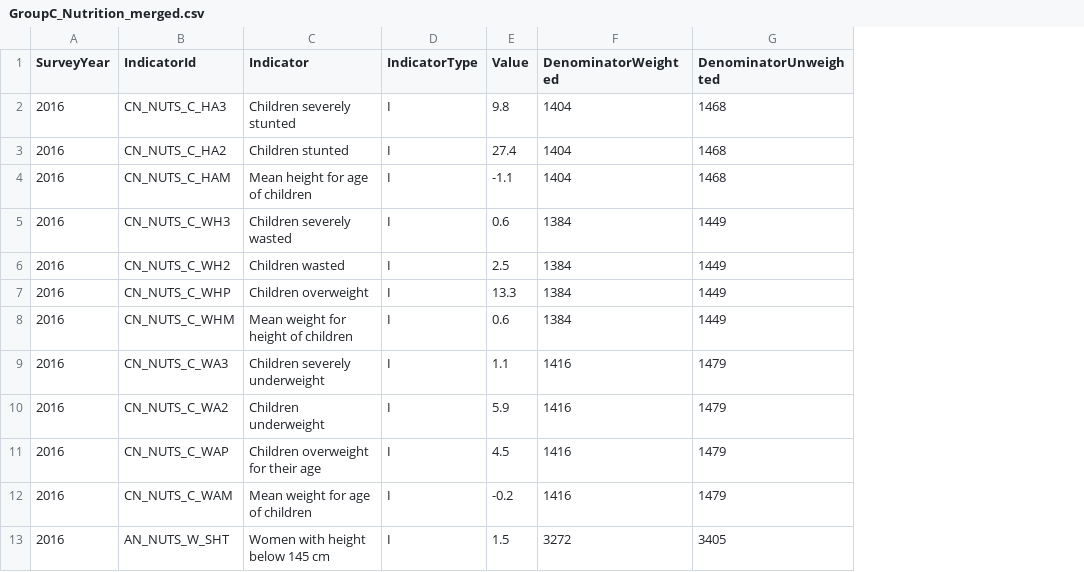
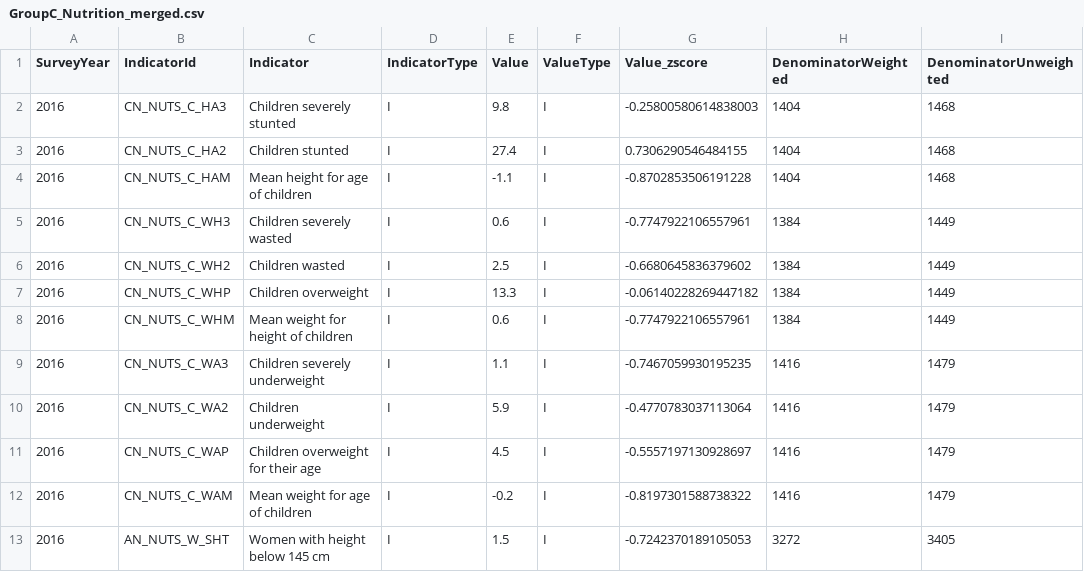
Before and after one commit to CaitHB/BIN381-Project, a CSV file: merged datasets/GroupC_Nutrition_merged.csv, drawn as a sheet; only a part is shown; the diff names each change by its address in the sheet, - before the commit and + after, or states it on an @@ line.

Commit message:
group c columns

```diff
--- a/merged datasets/GroupC_Nutrition_merged.csv
+++ b/merged datasets/GroupC_Nutrition_merged.csv
+column F (ValueType), rows 2-13: all I
+column G (Value_zscore), rows 2-13: -0.25800580614838003 | 0.7306290546484155 | -0.8702853506191228 | -0.7747922106557961 | -0.6680645836379602 | -0.06140228269447182 | -0.7747922106557961 | -0.7467059930195235 | -0.4770783037113064 | -0.5557197130928697 | -0.8197301588738322 | -0.7242370189105053
```
Also changed, not shown: cleaned_Data/anthropometry_cleaned.csv, cleaned_Data/iycf_cleaned.csv, 4 other files.
